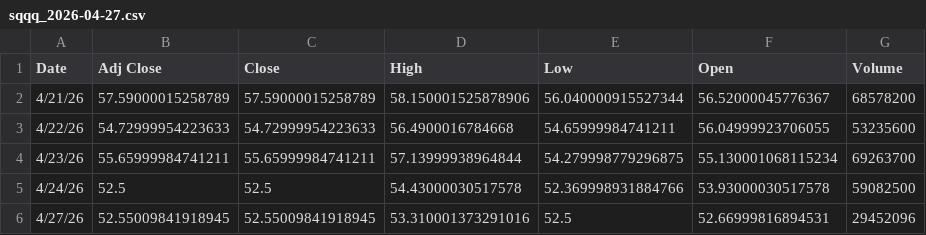
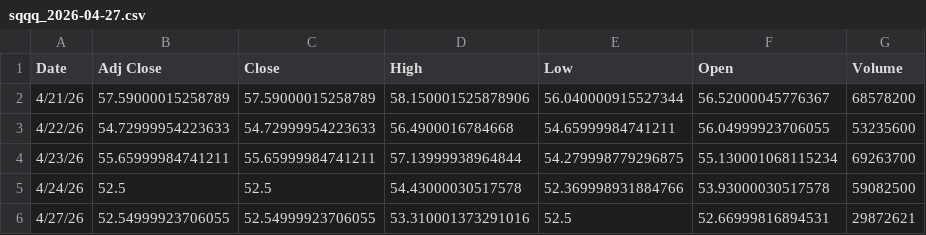
Before and after one commit to dampiermike/Filter_E2_moo, a CSV file: data/csv/daily/sqqq_2026-04-27.csv, drawn as a sheet.

```diff
--- a/data/csv/daily/sqqq_2026-04-27.csv
+++ b/data/csv/daily/sqqq_2026-04-27.csv
@@ -5,2 +5,2 @@ Date,Adj Close,Close,High,Low,Open,Volume
 4/24/26,52.5,52.5,54.43000030517578,52.369998931884766,53.93000030517578,59082500
-4/27/26,52.55009841918945,52.55009841918945,53.310001373291016,52.5,52.66999816894531,29452096
+4/27/26,52.54999923706055,52.54999923706055,53.310001373291016,52.5,52.66999816894531,29872621
```
Also changed, not shown: data/csv/daily/timing_2026-04-27.csv, data/csv/daily/vix_2026-04-27.csv.
